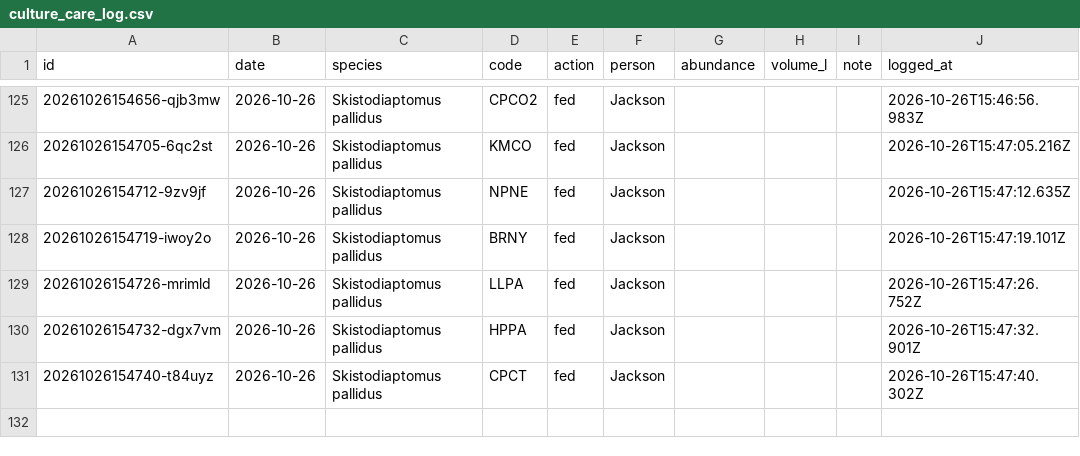
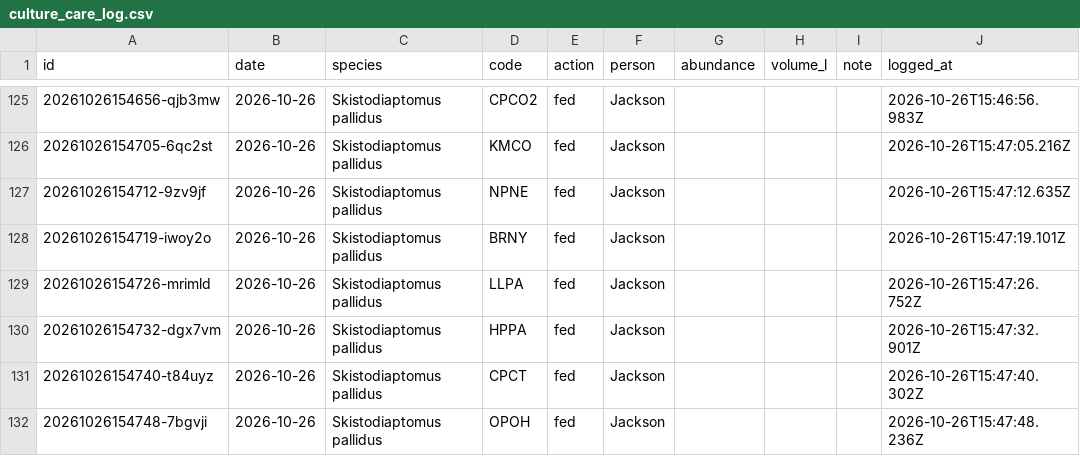
Before and after one commit to ZoopEcoEvo/lab_utilities, a CSV file: culture_details/culture_care_log.csv, drawn as a sheet; only a part is shown, gaps mark what is left out; the diff names each change by its address in the sheet, - before the commit and + after, or states it on an @@ line.

Commit message:
Culture care: fed for OPOH, Skistodiaptomus pallidus (Jackson)

```diff
--- a/culture_details/culture_care_log.csv
+++ b/culture_details/culture_care_log.csv
+row 132: 20261026154748-7bgvji | 2026-10-26 | Skistodiaptomus pallidus | OPOH | fed | Jackson |  |  |  | 2026-10-26T15:47:48.236Z
```
